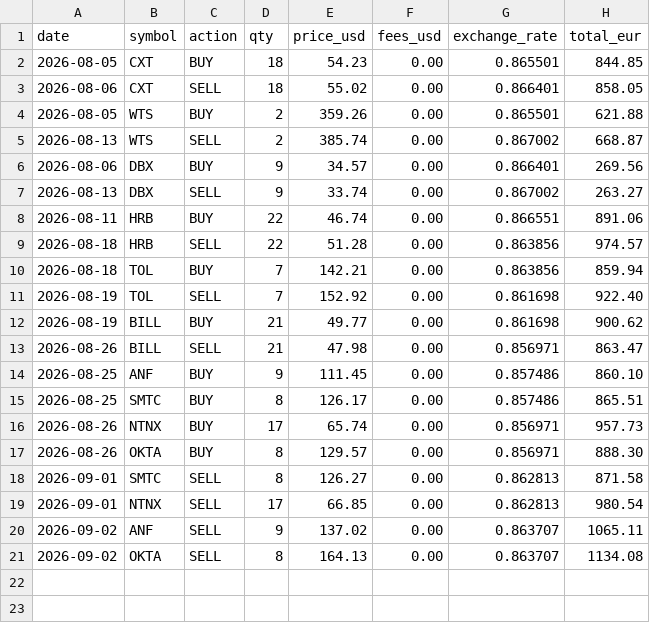
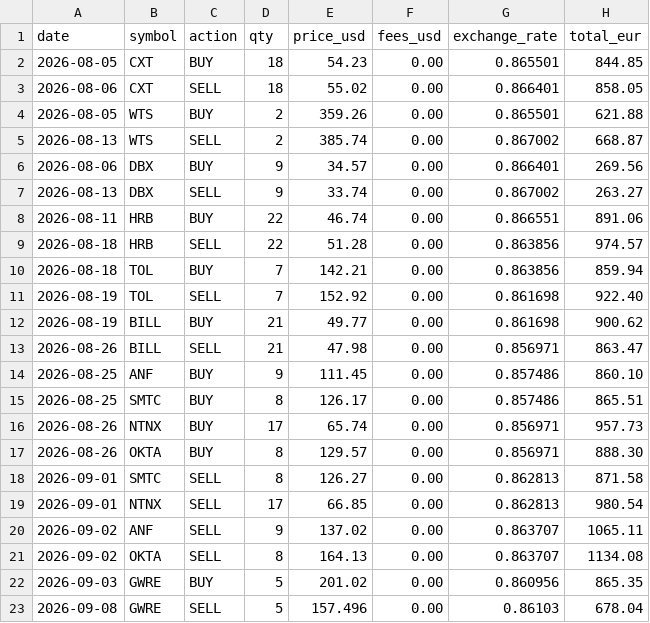
Before and after one commit to thanhluan001/machine-learning-for-trading, a CSV file: luan_bot_trading/tax/trade_log.csv, drawn as a sheet; the diff names each change by its address in the sheet, - before the commit and + after, or states it on an @@ line.

Commit message:
GWRE stop-loss exit finalized: -21.6% at 157.50, tax logged (first live stop-path entry). Ledger 13 trades 8W/5L +49.8%. Book 0/4 cash.

```diff
--- a/luan_bot_trading/tax/trade_log.csv
+++ b/luan_bot_trading/tax/trade_log.csv
+row 22: 2026-09-03 | GWRE | BUY | 5 | 201.02 | 0.00 | 0.860956 | 865.35
+row 23: 2026-09-08 | GWRE | SELL | 5 | 157.496 | 0.00 | 0.86103 | 678.04
```
Also changed, not shown: luan_bot_trading/tax/capital_gains_2026.csv, luan_bot_trading/tax/koinly_export_2026.csv, 2 other files.
